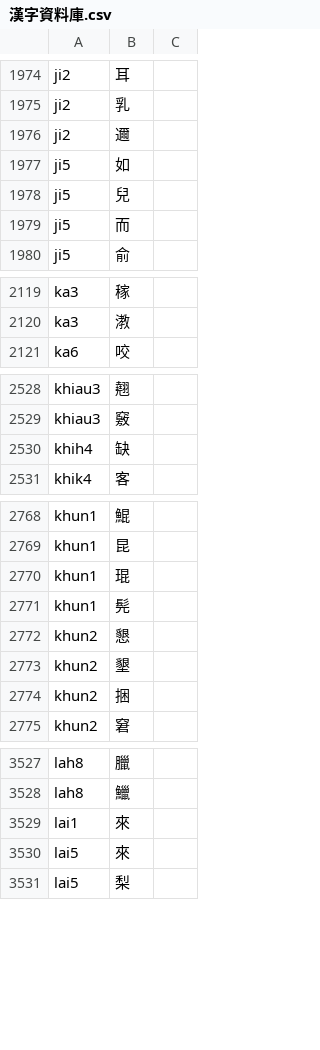
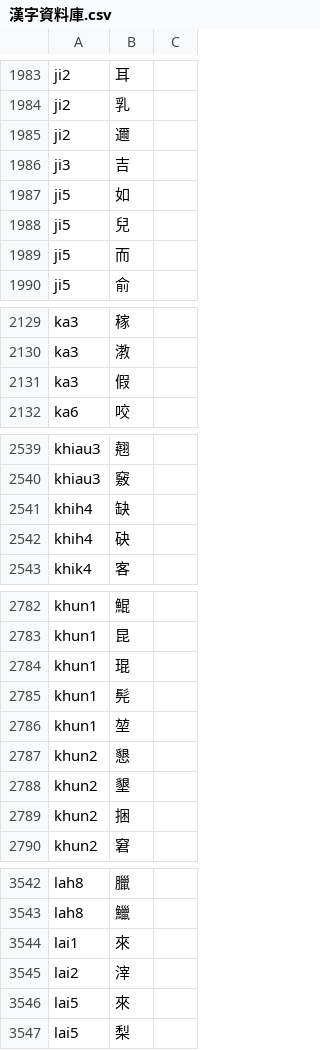
Before and after one commit to tauhu-tw/tauhu-taigi, a CSV file: 漢字資料庫.csv, drawn as a sheet; only a part is shown, gaps mark what is left out; the diff covers the shown part only.

```diff
--- a/漢字資料庫.csv
+++ b/漢字資料庫.csv
@@ -1976,2 +1985,3 @@ ji2,乳,
 ji2,邇,
+ji3,吉,
 ji5,如,
@@ -2120,2 +2130,3 @@ ka3,稼,
 ka3,漖,
+ka3,假,
 ka6,咬,
@@ -2530,2 +2541,3 @@ khiau3,竅,
 khih4,缺,
+khih4,砄,
 khik4,客,
@@ -2771,2 +2785,3 @@ khun1,琨,
 khun1,髡,
+khun1,堃,
 khun2,懇,
@@ -3529,2 +3544,3 @@ lah8,鱲,
 lai1,來,
+lai2,滓,
 lai5,來,
```
Also changed, not shown: 34 added rows and 1 removed row elsewhere in this file, 4 other files.
